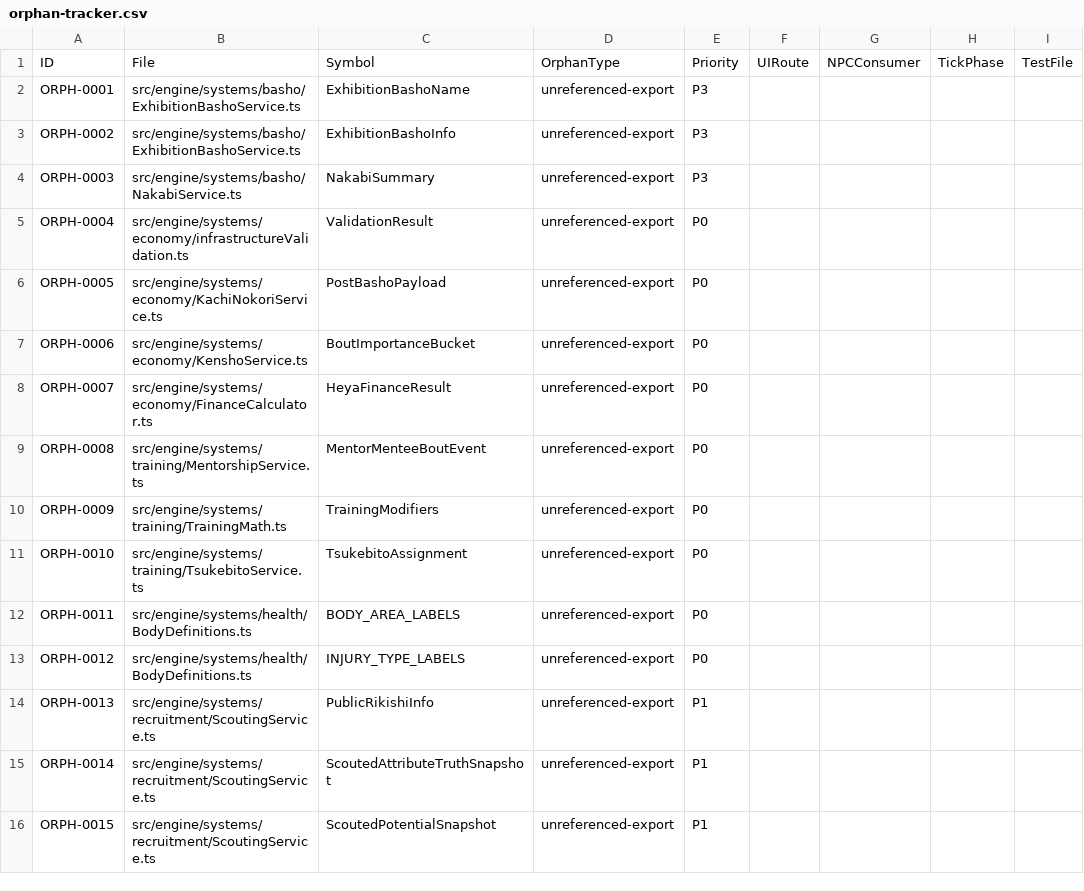
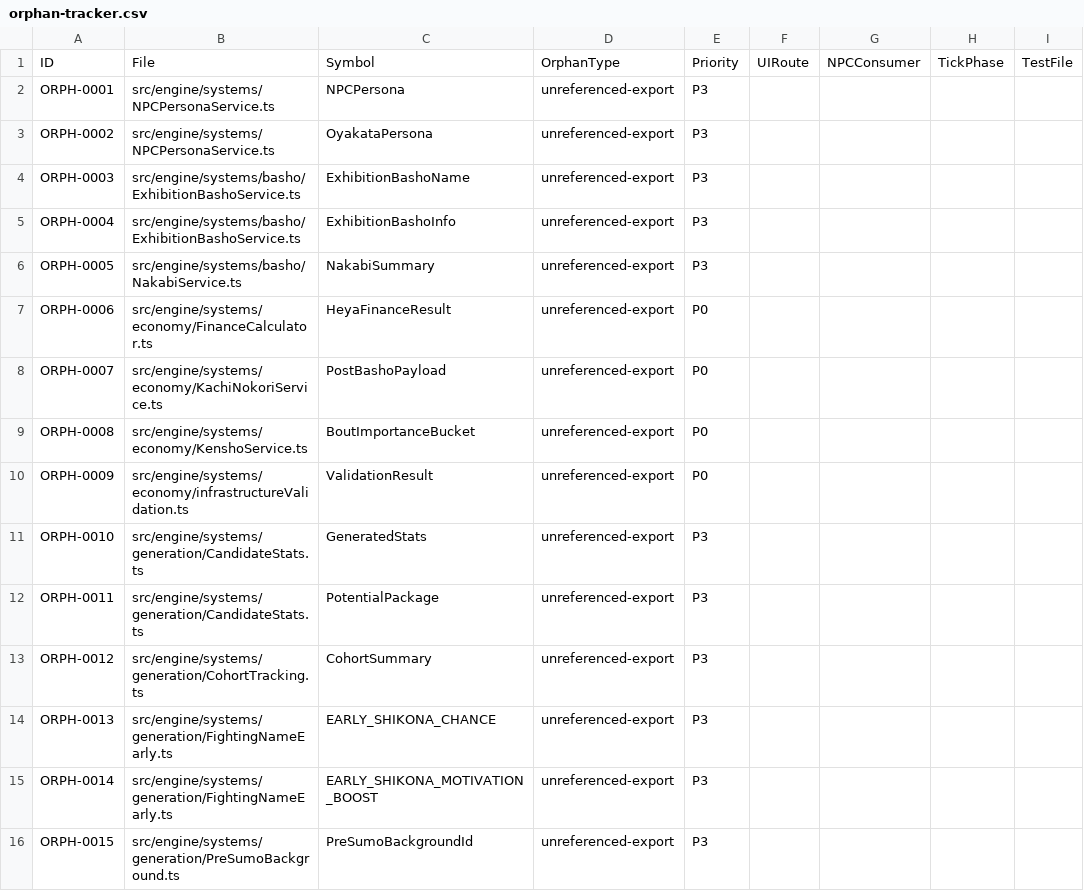
Before and after one commit to anguschoclab/Basho, a CSV file: .windsurf/audit/orphan-tracker.csv, drawn as a sheet; only a part is shown; the diff covers the shown part only; the diff names each change by its address in the sheet, - before the commit and + after, or states it on an @@ line.

Commit message:
chore: update orphan audit baseline with reordered entries
- Regenerate baseline-orphans.json with new timestamp (2026-08-07T15:42:00.921Z)
- Reorder orphan entries while maintaining same total count (121 orphans)
- Move NPCPersona and OyakataPersona exports to top of list (ORPH-0001, ORPH-0002)
- Shuffle priority assignments across generation, governance, narrative, and economy system orphans
- No functional changes to orphan detection or categorization logic

```diff
--- a/.windsurf/audit/orphan-tracker.csv
+++ b/.windsurf/audit/orphan-tracker.csv
-B2:B3: src/engine/systems/basho/ExhibitionBashoService.ts
+B2:B3: src/engine/systems/NPCPersonaService.ts
-C2: ExhibitionBashoName
+C2: NPCPersona
-C3: ExhibitionBashoInfo
+C3: OyakataPersona
-B4: src/engine/systems/basho/NakabiService.ts
+B4: src/engine/systems/basho/ExhibitionBashoService.ts
-C4: NakabiSummary
+C4: ExhibitionBashoName
-B5: src/engine/systems/economy/infrastructureValidation.ts
+B5: src/engine/systems/basho/ExhibitionBashoService.ts
-C5: ValidationResult
+C5: ExhibitionBashoInfo
-E5:E6: P0
+E5:E6: P3
-B6: src/engine/systems/economy/KachiNokoriService.ts
+B6: src/engine/systems/basho/NakabiService.ts
-C6: PostBashoPayload
+C6: NakabiSummary
-B7: src/engine/systems/economy/KenshoService.ts
+B7: src/engine/systems/economy/FinanceCalculator.ts
-C7: BoutImportanceBucket
+C7: HeyaFinanceResult
-B8: src/engine/systems/economy/FinanceCalculator.ts
+B8: src/engine/systems/economy/KachiNokoriService.ts
-C8: HeyaFinanceResult
+C8: PostBashoPayload
-B9: src/engine/systems/training/MentorshipService.ts
+B9: src/engine/systems/economy/KenshoService.ts
-C9: MentorMenteeBoutEvent
+C9: BoutImportanceBucket
-B10: src/engine/systems/training/TrainingMath.ts
+B10: src/engine/systems/economy/infrastructureValidation.ts
-C10: TrainingModifiers
+C10: ValidationResult
-B11: src/engine/systems/training/TsukebitoService.ts
+B11: src/engine/systems/generation/CandidateStats.ts
-C11: TsukebitoAssignment
+C11: GeneratedStats
-E11:E13: P0
+E11:E13: P3
-B12: src/engine/systems/health/BodyDefinitions.ts
+B12: src/engine/systems/generation/CandidateStats.ts
-C12: BODY_AREA_LABELS
+C12: PotentialPackage
-B13: src/engine/systems/health/BodyDefinitions.ts
+B13: src/engine/systems/generation/CohortTracking.ts
-C13: INJURY_TYPE_LABELS
+C13: CohortSummary
-B14:B15: src/engine/systems/recruitment/ScoutingService.ts
+B14:B15: src/engine/systems/generation/FightingNameEarly.ts
-C14: PublicRikishiInfo
+C14: EARLY_SHIKONA_CHANCE
-E14:E16: P1
+E14:E16: P3
-C15: ScoutedAttributeTruthSnapshot
+C15: EARLY_SHIKONA_MOTIVATION_BOOST
-B16: src/engine/systems/recruitment/ScoutingService.ts
+B16: src/engine/systems/generation/PreSumoBackground.ts
-C16: ScoutedPotentialSnapshot
+C16: PreSumoBackgroundId
```
Also changed, not shown: 148 edited cells elsewhere in this file, 17 other files.
